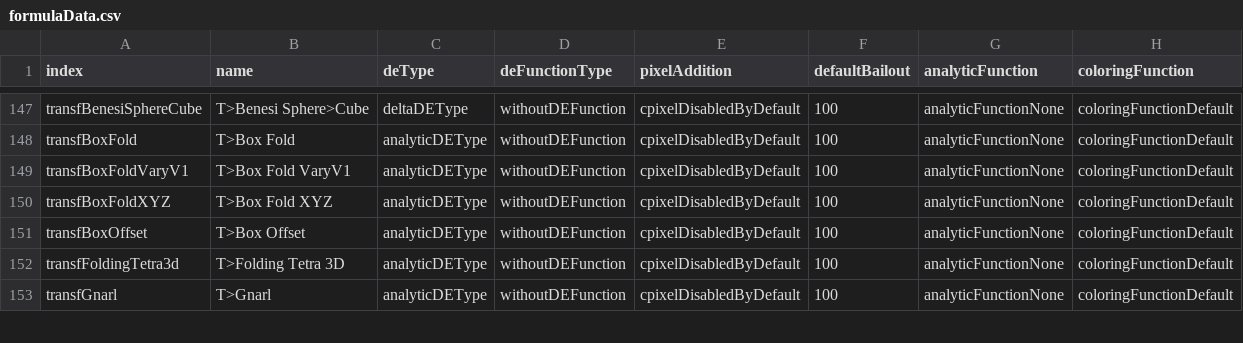
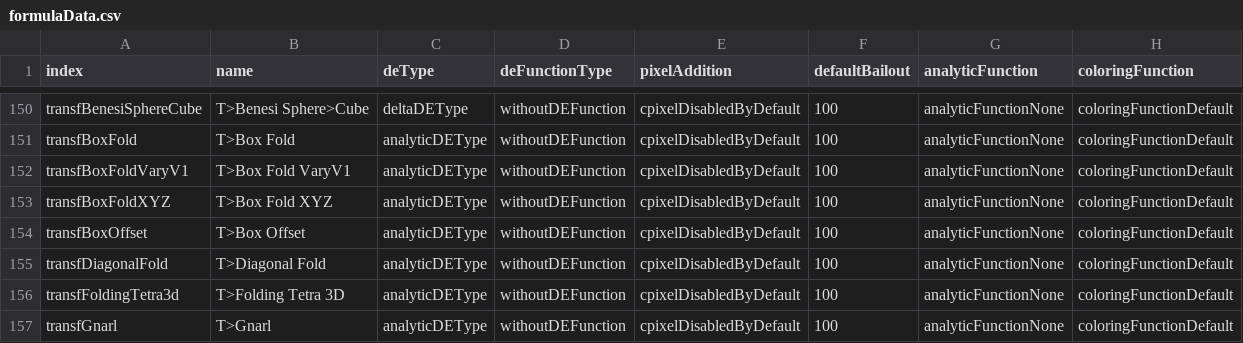
Before and after one commit to irinox-ctrl/mandelbulber2, a CSV file: mandelbulber2/deploy/formulaData.csv, drawn as a sheet; only a part is shown, gaps mark what is left out; the diff covers the shown part only.

Commit message:
Run populate* scripts to update new T>Poly... transforms

```diff
--- a/mandelbulber2/deploy/formulaData.csv
+++ b/mandelbulber2/deploy/formulaData.csv
@@ -151,2 +154,3 @@ transfBoxFoldXYZ,"T>Box Fold XYZ",analyticDEType,withoutDEFunction,cpixelDisable
 transfBoxOffset,"T>Box Offset",analyticDEType,withoutDEFunction,cpixelDisabledByDefault,100,analyticFunctionNone,coloringFunctionDefault
+transfDiagonalFold,"T>Diagonal Fold",analyticDEType,withoutDEFunction,cpixelDisabledByDefault,100,analyticFunctionNone,coloringFunctionDefault
 transfFoldingTetra3d,"T>Folding Tetra 3D",analyticDEType,withoutDEFunction,cpixelDisabledByDefault,100,analyticFunctionNone,coloringFunctionDefault
```
Also changed, not shown: 6 added rows, 2 removed rows and 2 edited cells elsewhere in this file, 44 other files.
